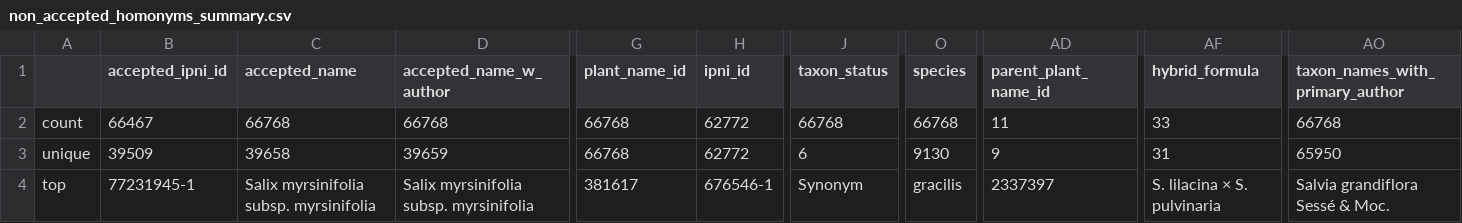
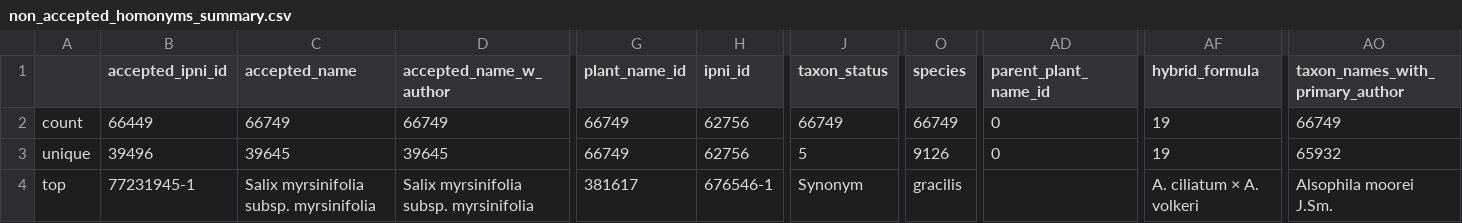
Before and after one commit to alrichardbollans/WCVPHomonyms, a CSV file: taxonomy_inputs/outputs/all_homonyms/non_accepted_homonyms_summary.csv, drawn as a sheet; only a part is shown, gaps mark what is left out; the diff covers the shown part only; the diff names each change by its address in the sheet, - before the commit and + after, or states it on an @@ line.

```diff
--- a/taxonomy_inputs/outputs/all_homonyms/non_accepted_homonyms_summary.csv
+++ b/taxonomy_inputs/outputs/all_homonyms/non_accepted_homonyms_summary.csv
-B2 (accepted_ipni_id): 66467
+B2 (accepted_ipni_id): 66449
-C2 (accepted_name): 66768
+C2 (accepted_name): 66749
-D2 (accepted_name_w_author): 66768
+D2 (accepted_name_w_author): 66749
-G2:G3 (plant_name_id): 66768
+G2:G3 (plant_name_id): 66749
-H2:H3 (ipni_id): 62772
+H2:H3 (ipni_id): 62756
-J2 (taxon_status): 66768
+J2 (taxon_status): 66749
-O2 (species): 66768
+O2 (species): 66749
-AD2 (parent_plant_name_id): 11
+AD2 (parent_plant_name_id): 0
-AF2 (hybrid_formula): 33
+AF2 (hybrid_formula): 19
-AO2 (taxon_names_with_primary_author): 66768
+AO2 (taxon_names_with_primary_author): 66749
-B3 (accepted_ipni_id): 39509
+B3 (accepted_ipni_id): 39496
-C3 (accepted_name): 39658
+C3 (accepted_name): 39645
-D3 (accepted_name_w_author): 39659
+D3 (accepted_name_w_author): 39645
-J3 (taxon_status): 6
+J3 (taxon_status): 5
-O3 (species): 9130
+O3 (species): 9126
-AD3 (parent_plant_name_id): 9
+AD3 (parent_plant_name_id): 0
-AF3 (hybrid_formula): 31
+AF3 (hybrid_formula): 19
-AO3 (taxon_names_with_primary_author): 65950
+AO3 (taxon_names_with_primary_author): 65932
-AD4 (parent_plant_name_id): 2337397
+AD4 (parent_plant_name_id): (empty)
-AF4 (hybrid_formula): S. lilacina × S. pulvinaria
+AF4 (hybrid_formula): A. ciliatum × A. volkeri
-AO4 (taxon_names_with_primary_author): Salvia grandiflora Sessé & Moc.
+AO4 (taxon_names_with_primary_author): Alsophila moorei J.Sm.
```
Also changed, not shown: 57 edited cells elsewhere in this file, taxonomy_inputs/outputs/all_homonyms/homonyms_summary.csv, taxonomy_inputs/outputs/ambiguous_homonyms/homonyms_summary.csv, 22 other files.
